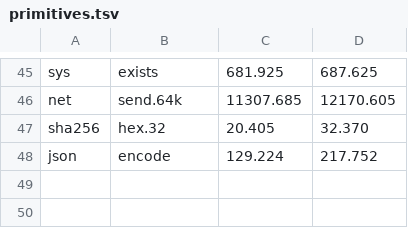
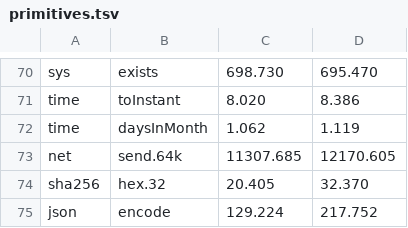
Before and after one commit to jbillard/isocron, a TSV file: results/primitives.tsv, drawn as a sheet; only a part is shown, gaps mark what is left out; addresses are those after the commit; the diff covers the shown part only; the diff names each change by its address in the sheet, - before the commit and + after, or states it on an @@ line.

Commit message:
A microbenchmark and a floor for every function of sys, path and time; run.py keeps the groups not measured (D392)

```diff
--- a/results/primitives.tsv
+++ b/results/primitives.tsv
-C70: 681.925
+C70: 698.730
-D70: 687.625
+D70: 695.470
+row 71: time | toInstant | 8.020 | 8.386
+row 72: time | daysInMonth | 1.062 | 1.119
```
Also changed, not shown: 31 added rows, 6 removed rows and 9 edited cells elsewhere in this file, 10 other files.
